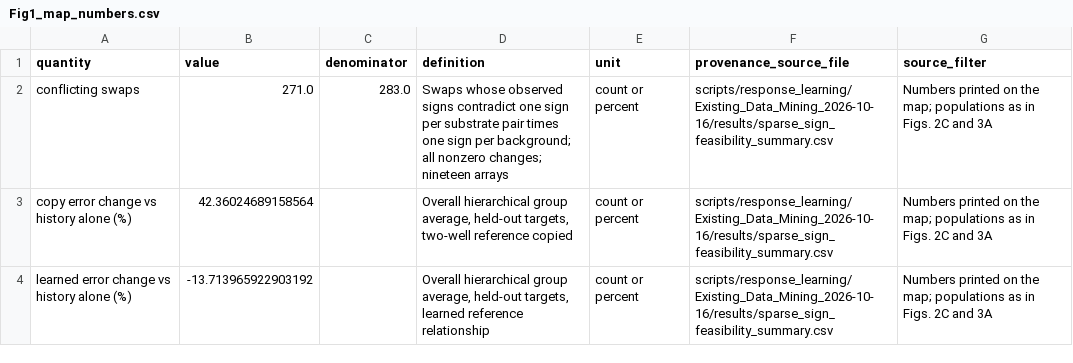
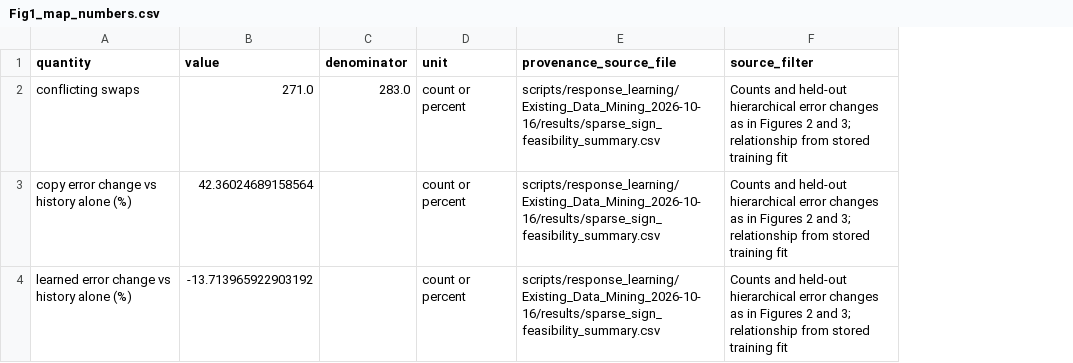
Before and after one commit to TheLiaoGroup/Reagent-swap-effects-are-learnable-but-not-copyable, a CSV file: Results/source_tables/Fig1_map_numbers.csv, drawn as a sheet; removed rows and columns are numbered as before the commit, all else as after; the diff names each change by its address in the sheet, - before the commit and + after, or states it on an @@ line.

```diff
--- a/Results/source_tables/Fig1_map_numbers.csv
+++ b/Results/source_tables/Fig1_map_numbers.csv
-column D (definition), rows 2-4: Swaps whose observed signs contradict one sign per substrate pair times one sign per background; all nonzero changes; nineteen arrays | Overall hierarchical group average, held-out targets, two-well reference copied | Overall hierarchical group average, held-out targets, learned reference relationship
-F2:F4 (source_filter): Numbers printed on the map; populations as in Figs. 2C and 3A
+F2:F4 (source_filter): Counts and held-out hierarchical error changes as in Figures 2 and 3; relationship from stored training fit
```
Also changed, not shown: 82 other files.
